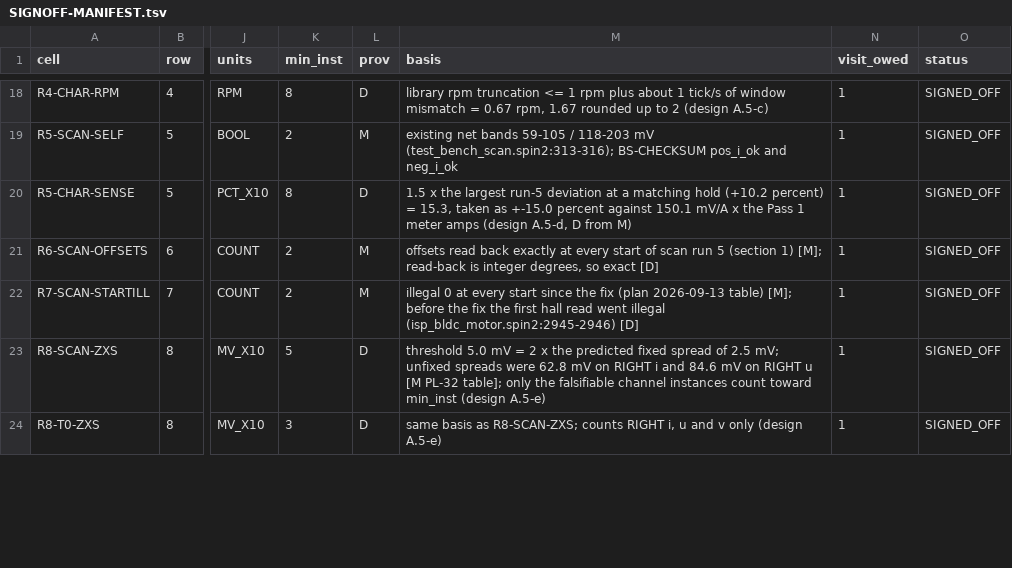
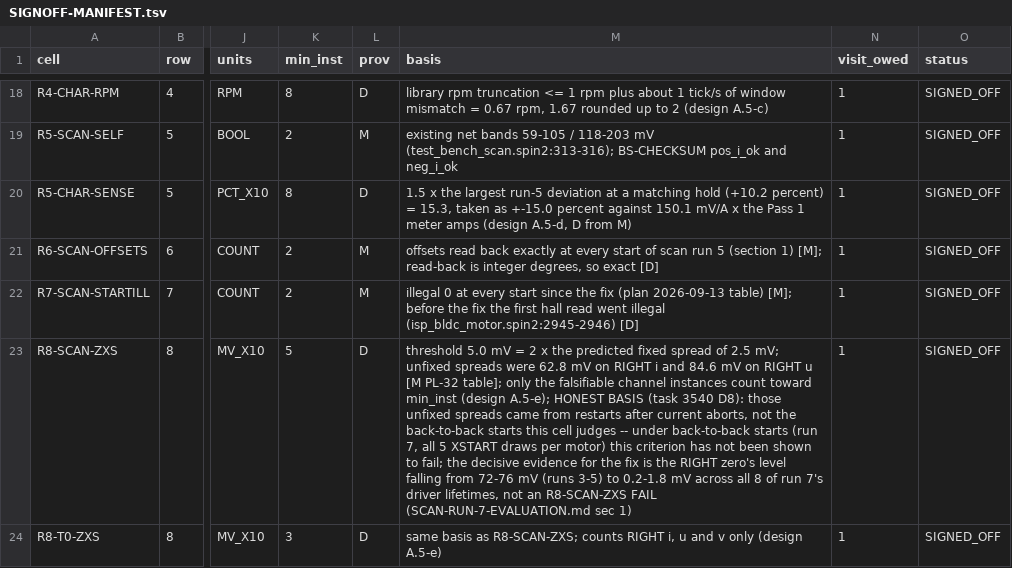
Before and after one commit to ironsheep/P2-BLDC-Motor-Control, a TSV file: DOCs/analyses/bench/SIGNOFF-MANIFEST.tsv, drawn as a sheet; only a part is shown, gaps mark what is left out; the diff covers the shown part only; the diff names each change by its address in the sheet, - before the commit and + after, or states it on an @@ line.

```diff
--- a/DOCs/analyses/bench/SIGNOFF-MANIFEST.tsv
+++ b/DOCs/analyses/bench/SIGNOFF-MANIFEST.tsv
-M23 (basis): …min_inst (design A.5-e)
+M23 (basis): …min_inst (design A.5-e); HONEST BASIS (task 3540 D8): those unfixed spreads came from restarts after current aborts, not the back-to-back starts this cell judges -- under back-to-back starts (run 7, all 5 XSTART draws per motor) this criterion has not been shown to fail; the decisive evidence for the fix is the RIGHT zero's level falling from 72-76 mV (runs 3-5) to 0.2-1.8 mV across all 8 of run 7's driver lifetimes, not an R8-SCAN-ZXS FAIL (SCAN-RUN-7-EVALUATION.md sec 1)
```
Also changed, not shown: 8 edited cells elsewhere in this file, 6 other files.
